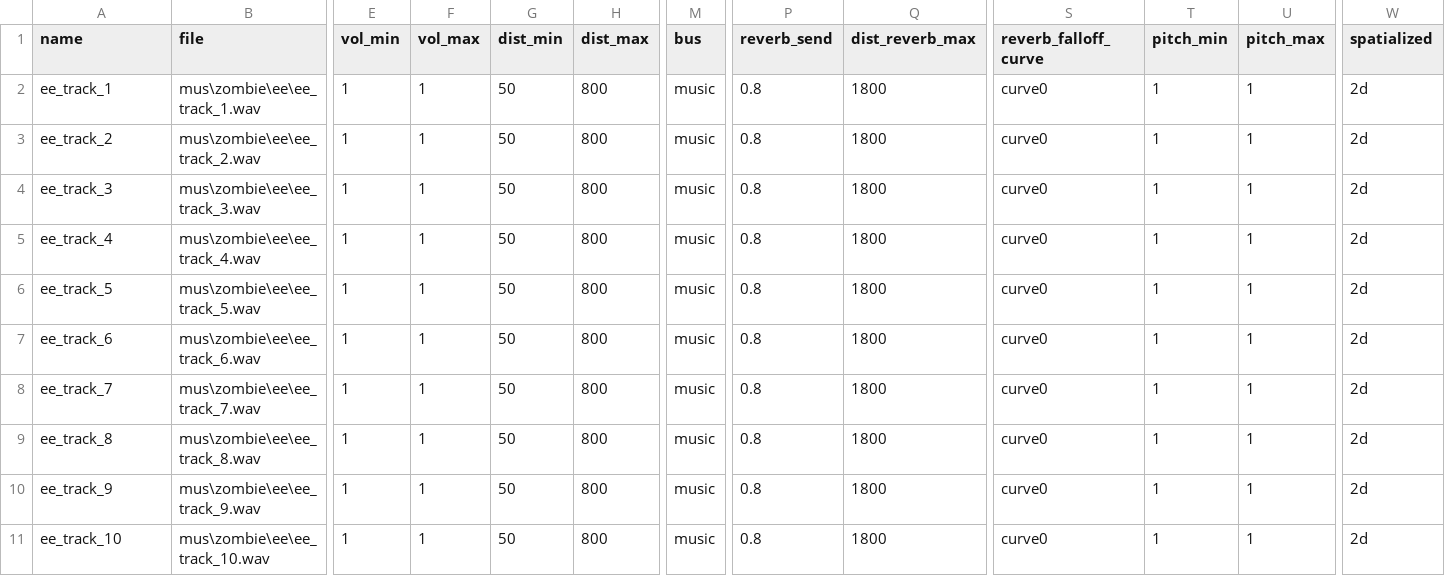
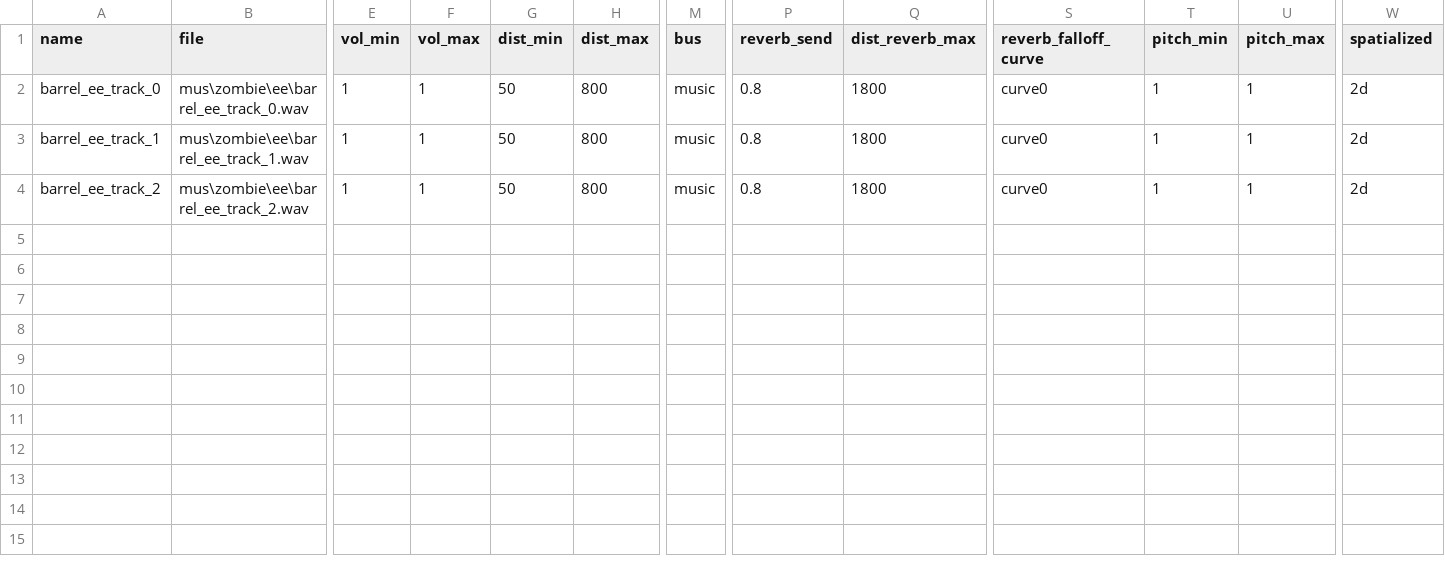
Before and after one commit to Keyware-Digital/NDU-Reloaded, a CSV file: soundaliases/mod_ndu_ee_tracks.csv, drawn as a sheet; only a part is shown, gaps mark what is left out; rows hold the shown columns only; the diff names each change by its address in the sheet, - before the commit and + after, or states it on an @@ line.

Commit message:
Added explosive barrel ee

```diff
--- a/soundaliases/mod_ndu_ee_tracks.csv
+++ b/soundaliases/mod_ndu_ee_tracks.csv
-A2 (name): ee_track_1
+A2 (name): barrel_ee_track_0
-B2 (file): mus\zombie\ee\ee_track_1.wav
+B2 (file): mus\zombie\ee\barrel_ee_track_0.wav
-A3 (name): ee_track_2
+A3 (name): barrel_ee_track_1
-B3 (file): mus\zombie\ee\ee_track_2.wav
+B3 (file): mus\zombie\ee\barrel_ee_track_1.wav
-A4 (name): ee_track_3
+A4 (name): barrel_ee_track_2
-B4 (file): mus\zombie\ee\ee_track_3.wav
+B4 (file): mus\zombie\ee\barrel_ee_track_2.wav
-row 5: ee_track_4 | mus\zombie\ee\ee_track_4.wav | 1 | 1 | 50 | 800 | music | 0.8 | 1800 | curve0 | 1 | 1 | 2d
-row 6: ee_track_5 | mus\zombie\ee\ee_track_5.wav | 1 | 1 | 50 | 800 | music | 0.8 | 1800 | curve0 | 1 | 1 | 2d
-row 7: ee_track_6 | mus\zombie\ee\ee_track_6.wav | 1 | 1 | 50 | 800 | music | 0.8 | 1800 | curve0 | 1 | 1 | 2d
-row 8: ee_track_7 | mus\zombie\ee\ee_track_7.wav | 1 | 1 | 50 | 800 | music | 0.8 | 1800 | curve0 | 1 | 1 | 2d
-row 9: ee_track_8 | mus\zombie\ee\ee_track_8.wav | 1 | 1 | 50 | 800 | music | 0.8 | 1800 | curve0 | 1 | 1 | 2d
-row 10: ee_track_9 | mus\zombie\ee\ee_track_9.wav | 1 | 1 | 50 | 800 | music | 0.8 | 1800 | curve0 | 1 | 1 | 2d
-row 11: ee_track_10 | mus\zombie\ee\ee_track_10.wav | 1 | 1 | 50 | 800 | music | 0.8 | 1800 | curve0 | 1 | 1 | 2d
```
Also changed, not shown: mod.csv, 30 other files.
